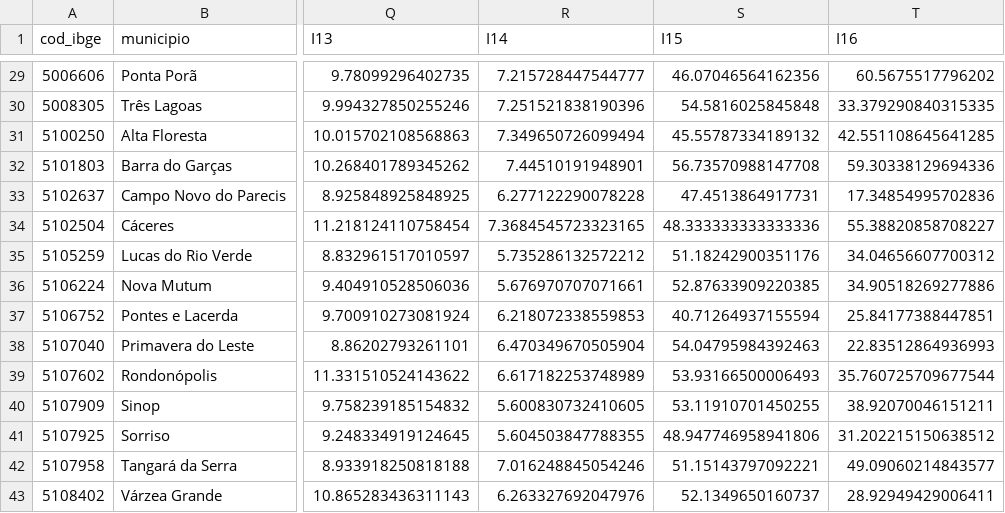
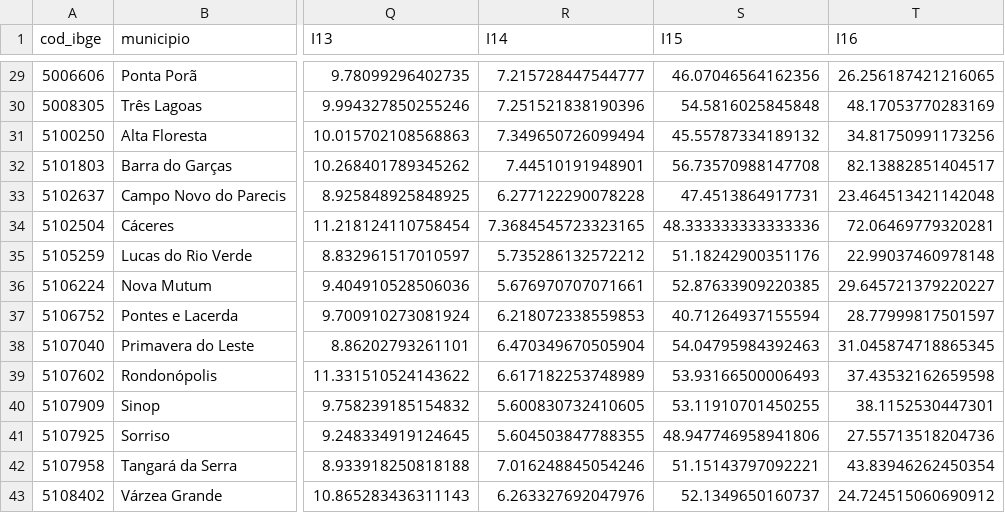
Before and after one commit to cleitonfranco74/econometria, a CSV file: resultados/todos/indicadores_brutos.csv, drawn as a sheet; only a part is shown, gaps mark what is left out; the diff covers the shown part only; the diff names each change by its address in the sheet, - before the commit and + after, or states it on an @@ line.

```diff
--- a/resultados/todos/indicadores_brutos.csv
+++ b/resultados/todos/indicadores_brutos.csv
-T29 (I16): 60.5675517796202
+T29 (I16): 26.256187421216065
-T30 (I16): 33.379290840315335
+T30 (I16): 48.17053770283169
-T31 (I16): 42.551108645641285
+T31 (I16): 34.81750991173256
-T32 (I16): 59.30338129694336
+T32 (I16): 82.13882851404517
-T33 (I16): 17.34854995702836
+T33 (I16): 23.464513421142048
-T34 (I16): 55.38820858708227
+T34 (I16): 72.06469779320281
-T35 (I16): 34.04656607700312
+T35 (I16): 22.99037460978148
-T36 (I16): 34.90518269277886
+T36 (I16): 29.645721379220227
-T37 (I16): 25.84177388447851
+T37 (I16): 28.77999817501597
-T38 (I16): 22.83512864936993
+T38 (I16): 31.045874718865345
-T39 (I16): 35.760725709677544
+T39 (I16): 37.43532162659598
-T40 (I16): 38.92070046151211
+T40 (I16): 38.1152530447301
-T41 (I16): 31.202215150638512
+T41 (I16): 27.55713518204736
-T42 (I16): 49.09060214843577
+T42 (I16): 43.83946262450354
-T43 (I16): 28.92949429006411
+T43 (I16): 24.724515060690912
```
Also changed, not shown: 27 edited cells elsewhere in this file, resultados/artigo/indicadores_brutos.csv, resultados/artigo/quadro6_explicativas.csv, 31 other files.
